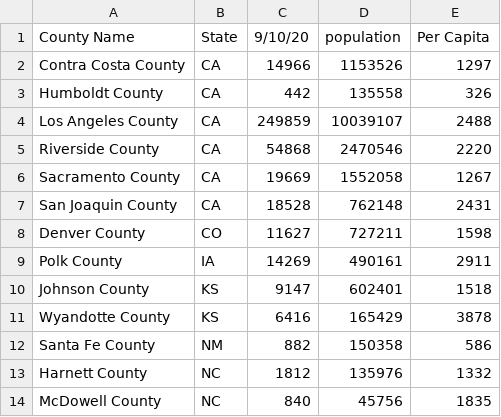
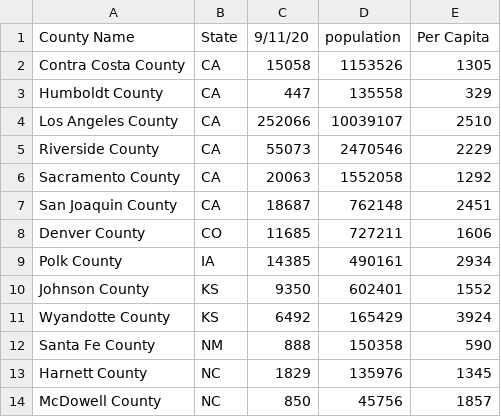
Before and after one commit to sudoxx2/covid_daily_updates, a CSV file: out.csv, drawn as a sheet.

Commit message:
another 1

```diff
--- a/out.csv
+++ b/out.csv
@@ -1,14 +1,14 @@
-County Name,State,9/10/20,population,Per Capita
-Contra Costa County,CA,14966,1153526,1297
-Humboldt County,CA,442,135558,326
-Los Angeles County,CA,249859,10039107,2488
-Riverside County,CA,54868,2470546,2220
-Sacramento County,CA,19669,1552058,1267
-San Joaquin County,CA,18528,762148,2431
-Denver County,CO,11627,727211,1598
-Polk County,IA,14269,490161,2911
-Johnson County,KS,9147,602401,1518
-Wyandotte County,KS,6416,165429,3878
-Santa Fe County,NM,882,150358,586
-Harnett County,NC,1812,135976,1332
-McDowell County,NC,840,45756,1835
+County Name,State,9/11/20,population,Per Capita
+Contra Costa County,CA,15058,1153526,1305
+Humboldt County,CA,447,135558,329
+Los Angeles County,CA,252066,10039107,2510
+Riverside County,CA,55073,2470546,2229
+Sacramento County,CA,20063,1552058,1292
+San Joaquin County,CA,18687,762148,2451
+Denver County,CO,11685,727211,1606
+Polk County,IA,14385,490161,2934
+Johnson County,KS,9350,602401,1552
+Wyandotte County,KS,6492,165429,3924
+Santa Fe County,NM,888,150358,590
+Harnett County,NC,1829,135976,1345
+McDowell County,NC,850,45756,1857
```
